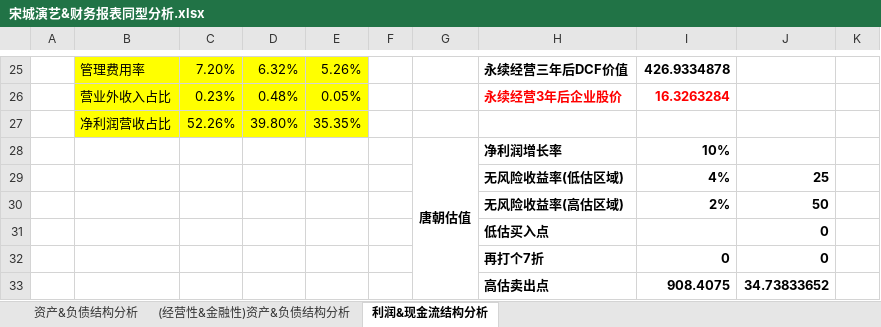
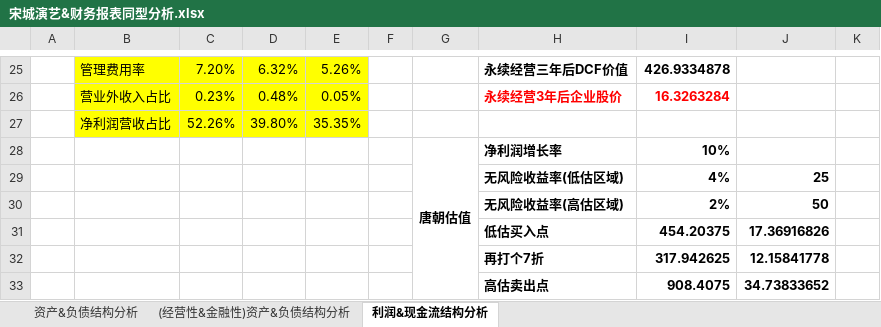
Before and after one commit to kevinwangl/private_data, an Excel workbook: funds/stocks/宋城演艺&财务报表同型分析.xlsx, sheet 利润&现金流结构分析, drawn as a sheet; only a part is shown, gaps mark what is left out; values as stored, in another font and other column widths than the file's, no borders; removed rows and columns are numbered as before the commit, all else as after; the diff names each change by its address in the sheet, - before the commit and + after, or states it on an @@ line.

```diff
--- a/funds/stocks/宋城演艺&财务报表同型分析.xlsx (sheet 利润&现金流结构分析)
+++ b/funds/stocks/宋城演艺&财务报表同型分析.xlsx (sheet 利润&现金流结构分析)
-row 31:  |  |  |  |  |  |  | 低估买入点 |  | 0
-row 32:  |  |  |  |  |  |  | 再打个7折 | 0 | 0
+row 31:  |  |  |  |  |  |  | 低估买入点 | 454.20375 | 17.36916826
+row 32:  |  |  |  |  |  |  | 再打个7折 | 317.942625 | 12.15841778
```
Also changed, not shown: funds/stocks/财管&财务报表同型分析.xlsx, funds/stocks/首旅酒店&财务报表同型分析.xlsx, 3 other files.
